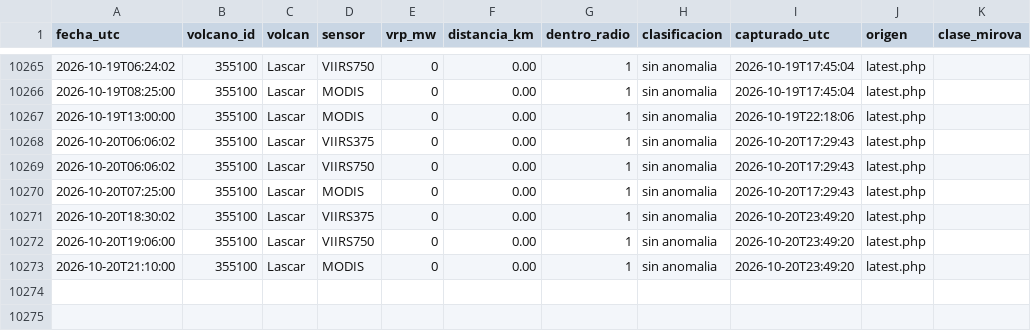
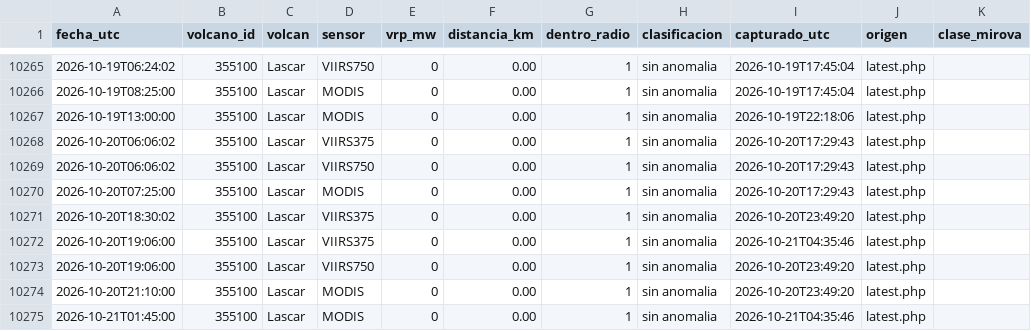
Before and after one commit to ProfeSergioM/ProfeSergioM.github.io, a CSV file: mirova/datos/Lascar.csv, drawn as a sheet; only a part is shown, gaps mark what is left out; the diff names each change by its address in the sheet, - before the commit and + after, or states it on an @@ line.

```diff
--- a/mirova/datos/Lascar.csv
+++ b/mirova/datos/Lascar.csv
+row 10272: 2026-10-20T19:06:00 | 355100 | Lascar | VIIRS375 | 0 | 0.00 | 1 | sin anomalia | 2026-10-21T04:35:46 | latest.php
+row 10275: 2026-10-21T01:45:00 | 355100 | Lascar | MODIS | 0 | 0.00 | 1 | sin anomalia | 2026-10-21T04:35:46 | latest.php
```
Also changed, not shown: mirova/datos/Isluga.csv, mirova/datos/Lastarria.csv, 21 other files.
